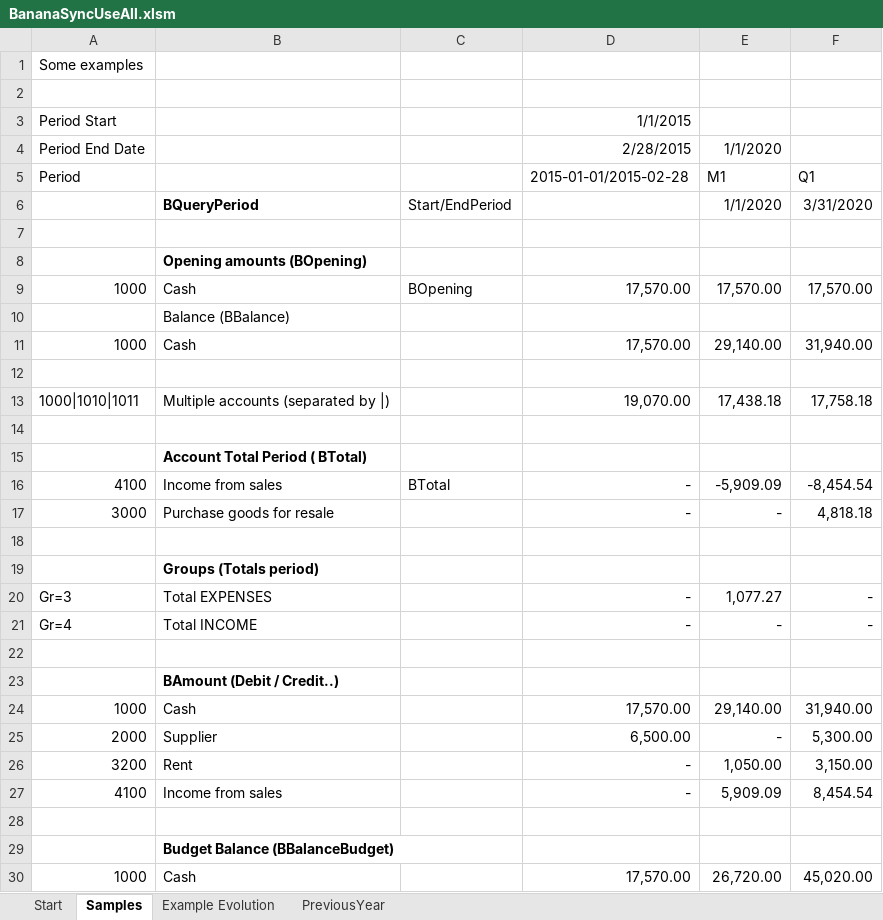
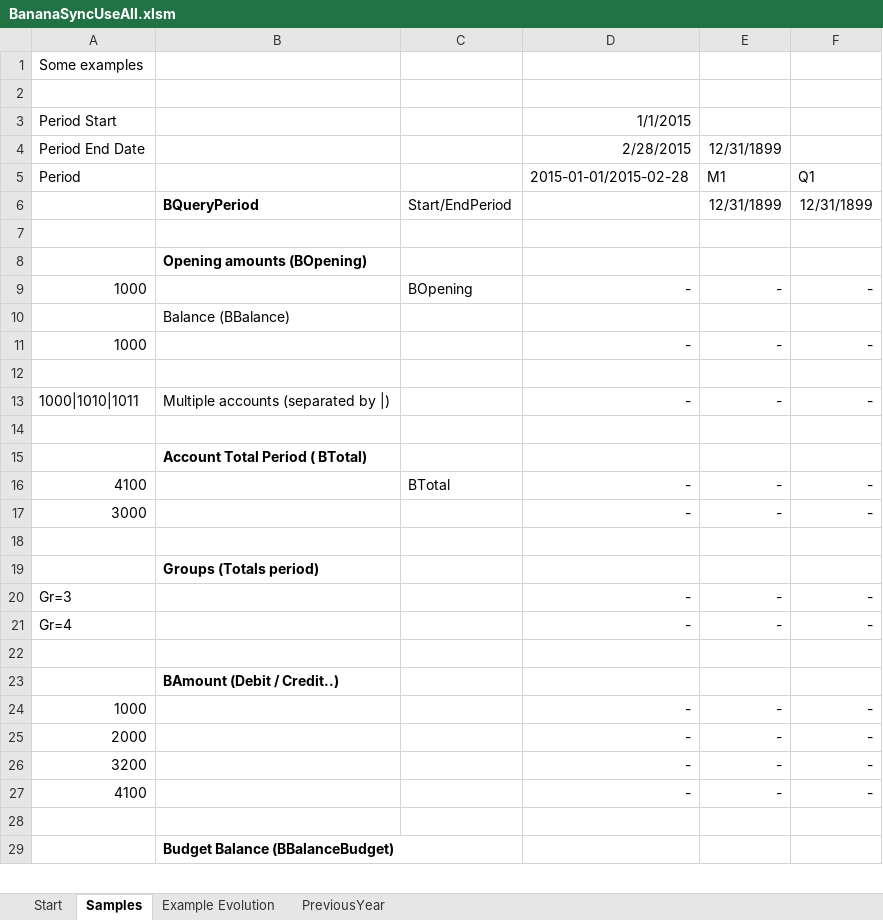
Before and after one commit to BananaAccounting/General, an Excel workbook: ExcelFunctions/BananaSyncUseAll.xlsm, sheet Samples, drawn as a sheet; only a part is shown; values as stored, in another font and other column widths than the file's, no borders; removed rows and columns are numbered as before the commit, all else as after; the diff covers the shown part only; the diff names each change by its address in the sheet, - before the commit and + after, or states it on an @@ line.

```diff
--- a/ExcelFunctions/BananaSyncUseAll.xlsm (sheet Samples)
+++ b/ExcelFunctions/BananaSyncUseAll.xlsm (sheet Samples)
-E4: 1/1/2020
+E4: 12/31/1899
-E6: 1/1/2020
+E6: 12/31/1899
-F6: 3/31/2020
+F6: 12/31/1899
-B9: Cash
+B9: (empty)
-D9: 17,570.00
+D9: -
-E9: 17,570.00
+E9: -
-F9: 17,570.00
+F9: -
-row 11: 1000 | Cash |  | 17,570.00 | 29,140.00 | 31,940.00
+row 11: 1000 |  |  | - | - | -
-D13: 19,070.00
+D13: -
-E13: 17,438.18
+E13: -
-F13: 17,758.18
+F13: -
-B16: Income from sales
+B16: (empty)
-E16: -5,909.09
+E16: -
-F16: -8,454.54
+F16: -
-B17: Purchase goods for resale
+B17: (empty)
-F17: 4,818.18
+F17: -
-B20: Total EXPENSES
+B20: (empty)
-E20: 1,077.27
+E20: -
-B21: Total INCOME
+B21: (empty)
-row 24: 1000 | Cash |  | 17,570.00 | 29,140.00 | 31,940.00
+row 24: 1000 |  |  | - | - | -
-B25: Supplier
+B25: (empty)
-D25: 6,500.00
+D25: -
-F25: 5,300.00
+F25: -
-B26: Rent
+B26: (empty)
-E26: 1,050.00
+E26: -
-F26: 3,150.00
+F26: -
-B27: Income from sales
+B27: (empty)
-E27: 5,909.09
+E27: -
-F27: 8,454.54
+F27: -
-row 30: 1000 | Cash |  | 17,570.00 | 26,720.00 | 45,020.00
```
Also changed, not shown: 1 added row, 37 edited cells and cell formats elsewhere in this sheet, sheet Example Evolution, sheet PreviousYear, sheet Start, charts or pictures, ExcelFunctions/BananaSync.xlsm, 2 other files.
